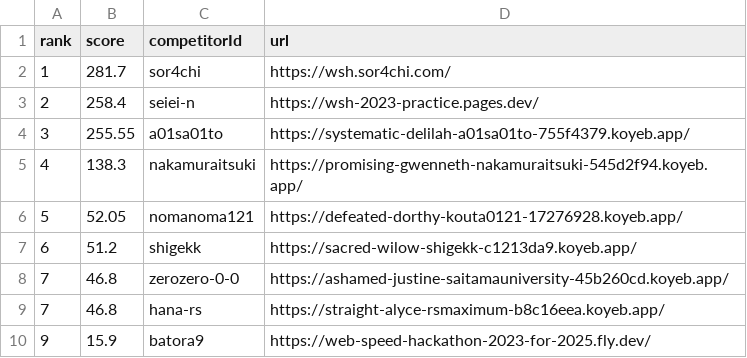
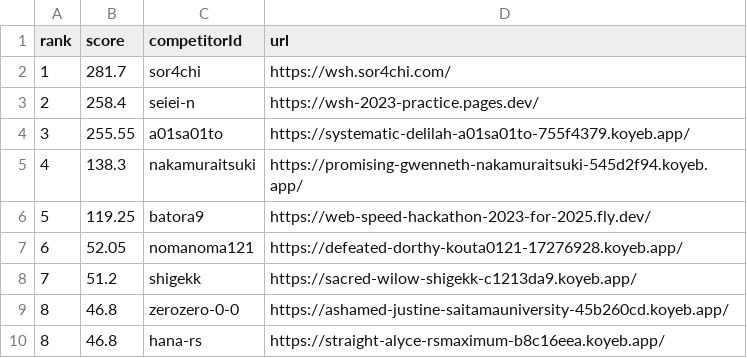
Before and after one commit to saitamau-maximum/web-speed-hackathon-2023-scoring-tool-for-2025, a CSV file: score.csv, drawn as a sheet.

```diff
--- a/score.csv
+++ b/score.csv
@@ -5,6 +5,6 @@ rank,score,competitorId,url
 4,138.3,nakamuraitsuki,https://promising-gwenneth-nakamuraitsuki-545d2f94.koyeb.app/
-5,52.05,nomanoma121,https://defeated-dorthy-kouta0121-17276928.koyeb.app/
-6,51.2,shigekk,https://sacred-wilow-shigekk-c1213da9.koyeb.app/
-7,46.8,zerozero-0-0,https://ashamed-justine-saitamauniversity-45b260cd.koyeb.app/
-7,46.8,hana-rs,https://straight-alyce-rsmaximum-b8c16eea.koyeb.app/
-9,15.9,batora9,https://web-speed-hackathon-2023-for-2025.fly.dev/
+5,119.25,batora9,https://web-speed-hackathon-2023-for-2025.fly.dev/
+6,52.05,nomanoma121,https://defeated-dorthy-kouta0121-17276928.koyeb.app/
+7,51.2,shigekk,https://sacred-wilow-shigekk-c1213da9.koyeb.app/
+8,46.8,zerozero-0-0,https://ashamed-justine-saitamauniversity-45b260cd.koyeb.app/
+8,46.8,hana-rs,https://straight-alyce-rsmaximum-b8c16eea.koyeb.app/
```
Also changed, not shown: log.csv, 1 other file.
